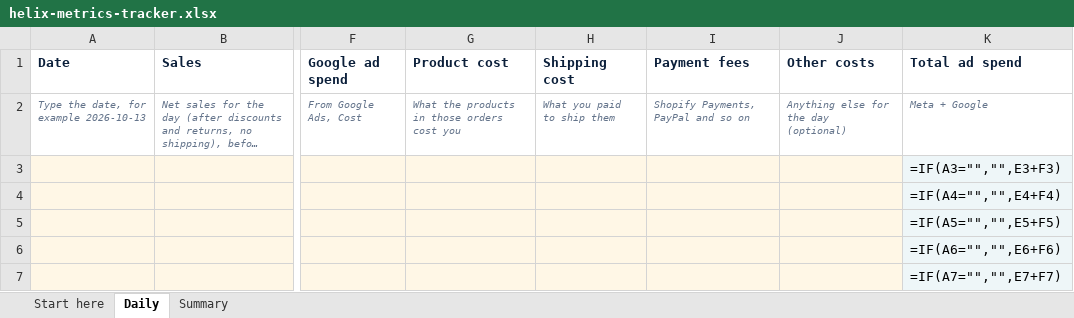
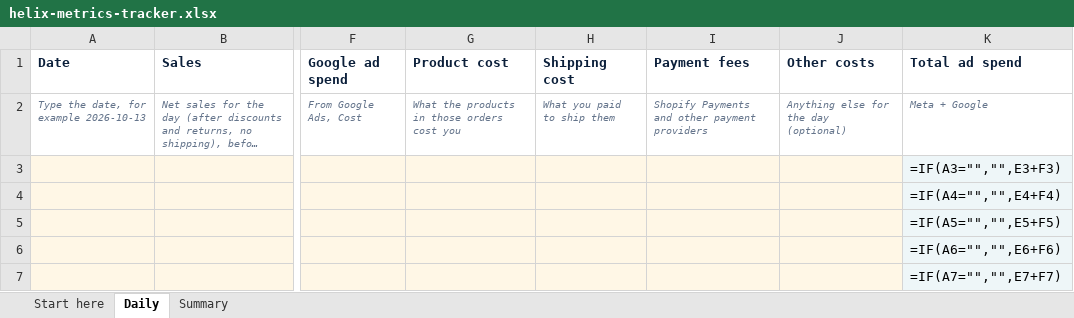
Before and after one commit to Astryks/Ecommercehelix, an Excel workbook: public/downloads/helix-metrics-tracker.xlsx, sheet Daily, drawn as a sheet; only a part is shown, gaps mark what is left out; long unchanged cells end in …; values as stored, in another font and other column widths than the file's, no borders; formulas without a stored value are shown as written; conditional formats not drawn; the diff names each change by its address in the sheet, - before the commit and + after, or states it on an @@ line.

```diff
--- a/public/downloads/helix-metrics-tracker.xlsx (sheet Daily)
+++ b/public/downloads/helix-metrics-tracker.xlsx (sheet Daily)
-I2 (Payment fees): Shopify Payments, PayPal and so on
+I2 (Payment fees): Shopify Payments and other payment providers
```
Also changed, not shown: sheet Start here, 37 other files.
